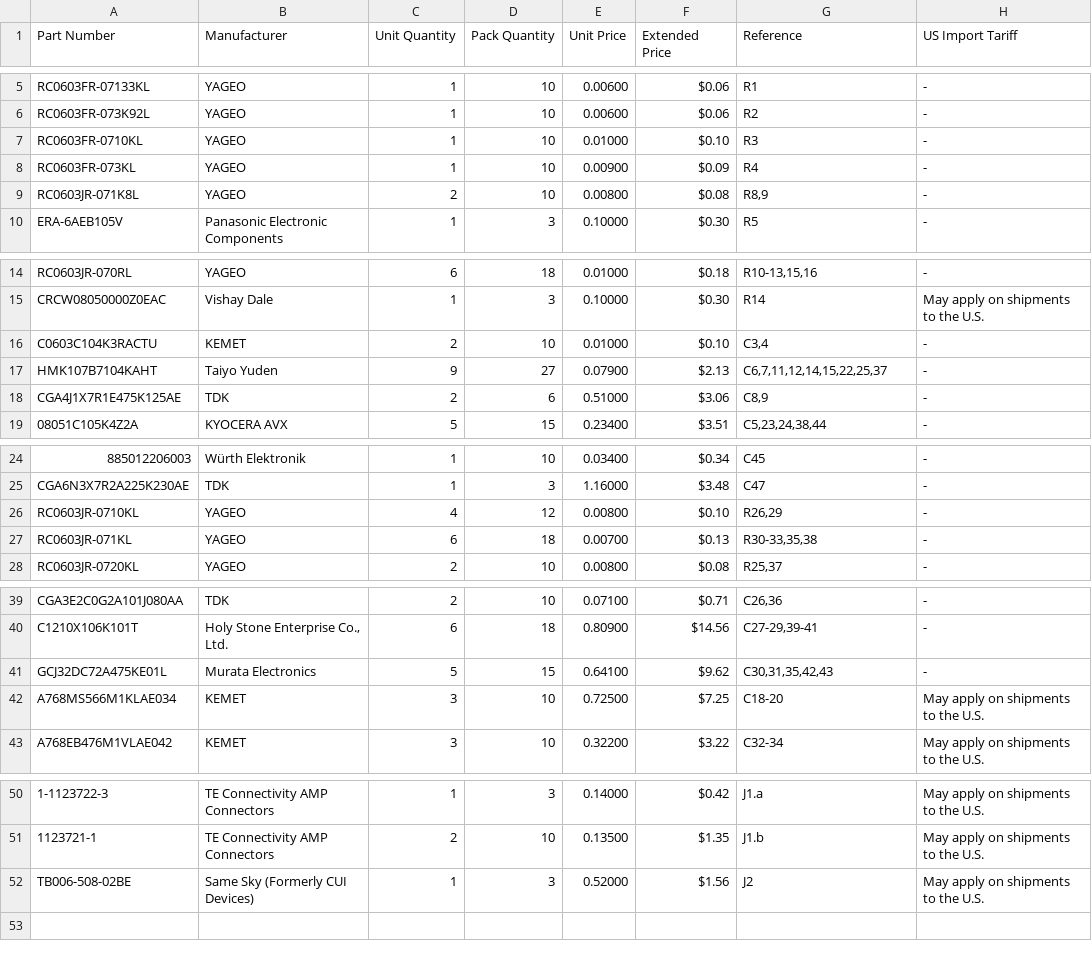
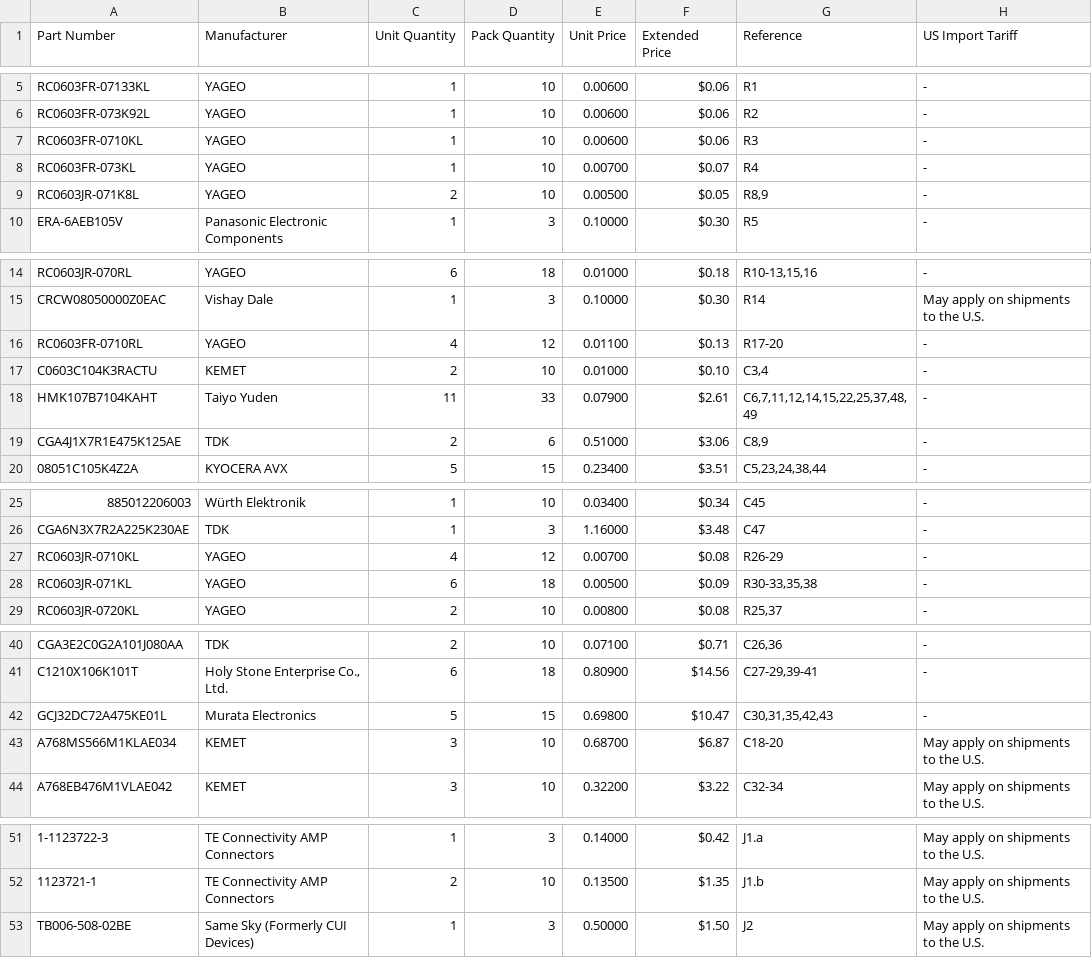
Before and after one commit to condevtion/i2c-pps, a CSV file: I2C-PPS BOM.csv, drawn as a sheet; only a part is shown, gaps mark what is left out; addresses are those after the commit; the diff names each change by its address in the sheet, - before the commit and + after, or states it on an @@ line.

Commit message:
Update BOM with missing items and current prices

```diff
--- a/I2C-PPS BOM.csv
+++ b/I2C-PPS BOM.csv
-E7 (Unit Price): 0.01000
+E7 (Unit Price): 0.00600
-F7 (Extended Price): $0.10
+F7 (Extended Price): $0.06
-E8 (Unit Price): 0.00900
+E8 (Unit Price): 0.00700
-F8 (Extended Price): $0.09
+F8 (Extended Price): $0.07
-E9 (Unit Price): 0.00800
+E9 (Unit Price): 0.00500
-F9 (Extended Price): $0.08
+F9 (Extended Price): $0.05
+row 16: RC0603FR-0710RL | YAGEO | 4 | 12 | 0.01100 | $0.13 | R17-20 | -
-C18 (Unit Quantity): 9
+C18 (Unit Quantity): 11
-D18 (Pack Quantity): 27
+D18 (Pack Quantity): 33
-F18 (Extended Price): $2.13
+F18 (Extended Price): $2.61
-G18 (Reference): C6,7,11,12,14,15,22,25,37
+G18 (Reference): C6,7,11,12,14,15,22,25,37,48,49
-E27 (Unit Price): 0.00800
+E27 (Unit Price): 0.00700
-F27 (Extended Price): $0.10
+F27 (Extended Price): $0.08
-G27 (Reference): R26,29
+G27 (Reference): R26-29
-E28 (Unit Price): 0.00700
+E28 (Unit Price): 0.00500
-F28 (Extended Price): $0.13
+F28 (Extended Price): $0.09
-E42 (Unit Price): 0.64100
+E42 (Unit Price): 0.69800
-F42 (Extended Price): $9.62
+F42 (Extended Price): $10.47
-E43 (Unit Price): 0.72500
+E43 (Unit Price): 0.68700
-F43 (Extended Price): $7.25
+F43 (Extended Price): $6.87
-E53 (Unit Price): 0.52000
+E53 (Unit Price): 0.50000
-F53 (Extended Price): $1.56
+F53 (Extended Price): $1.50
```
Also changed, not shown: 1 other file.
